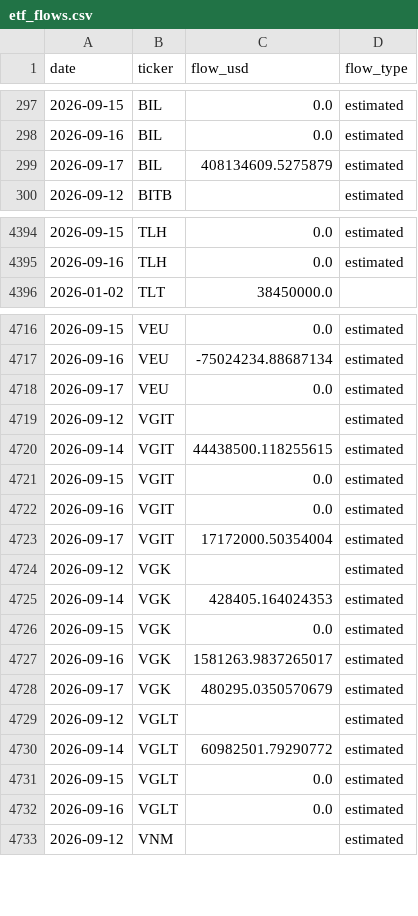
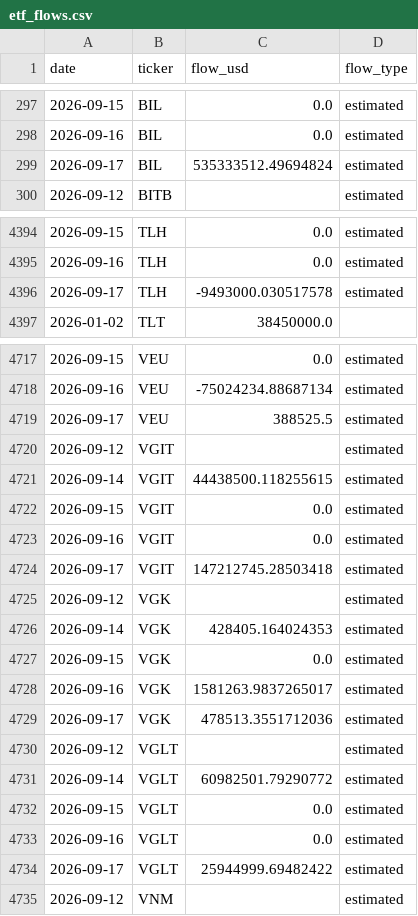
Before and after one commit to leyscry/etf-flows-data, a CSV file: data/etf_flows.csv, drawn as a sheet; only a part is shown, gaps mark what is left out; the diff covers the shown part only.

```diff
--- a/data/etf_flows.csv
+++ b/data/etf_flows.csv
@@ -298,3 +298,3 @@ date,ticker,flow_usd,flow_type
 2026-09-16,BIL,0.0,estimated
-2026-09-17,BIL,408134609.5275879,estimated
+2026-09-17,BIL,535333512.49694824,estimated
 2026-09-12,BITB,,estimated
@@ -4395,2 +4395,3 @@ date,ticker,flow_usd,flow_type
 2026-09-16,TLH,0.0,estimated
+2026-09-17,TLH,-9493000.030517578,estimated
 2026-01-02,TLT,38450000.0,
@@ -4717,3 +4718,3 @@ date,ticker,flow_usd,flow_type
 2026-09-16,VEU,-75024234.88687134,estimated
-2026-09-17,VEU,0.0,estimated
+2026-09-17,VEU,388525.5,estimated
 2026-09-12,VGIT,,estimated
@@ -4722,3 +4723,3 @@ date,ticker,flow_usd,flow_type
 2026-09-16,VGIT,0.0,estimated
-2026-09-17,VGIT,17172000.50354004,estimated
+2026-09-17,VGIT,147212745.28503418,estimated
 2026-09-12,VGK,,estimated
@@ -4727,3 +4728,3 @@ date,ticker,flow_usd,flow_type
 2026-09-16,VGK,1581263.9837265017,estimated
-2026-09-17,VGK,480295.0350570679,estimated
+2026-09-17,VGK,478513.3551712036,estimated
 2026-09-12,VGLT,,estimated
@@ -4732,2 +4733,3 @@ date,ticker,flow_usd,flow_type
 2026-09-16,VGLT,0.0,estimated
+2026-09-17,VGLT,25944999.69482422,estimated
 2026-09-12,VNM,,estimated
```
Also changed, not shown: 70 edited cells elsewhere in this file, data/etf_aum.csv, data/etf_shares.csv.
